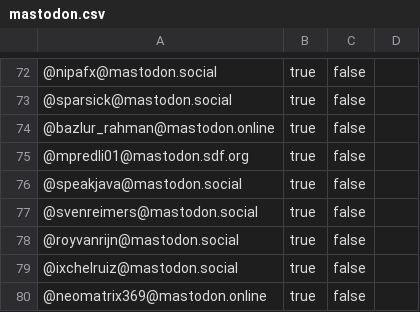
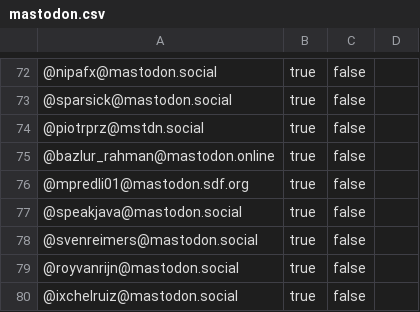
Before and after one commit to aalmiray/java-champions, a CSV file: resources/mastodon.csv, drawn as a sheet; only a part is shown, gaps mark what is left out; the shorter side is filled out with more unchanged rows; the diff names each change by its address in the sheet, - before the commit and + after, or states it on an @@ line.

```diff
--- a/resources/mastodon.csv
+++ b/resources/mastodon.csv
+row 74: @piotrprz@mstdn.social | true | false
```
Also changed, not shown: 7 other files.
